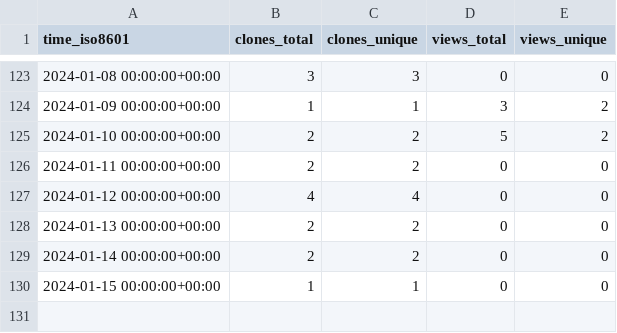
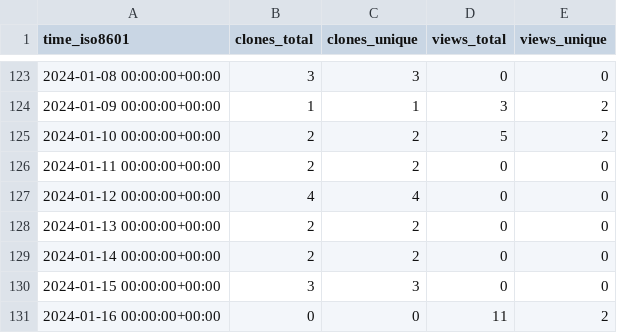
Before and after one commit to OSU-Nowlab/MPI4DL, a CSV file: OSU-Nowlab/MPI4DL/ghrs-data/views_clones_aggregate.csv, drawn as a sheet; only a part is shown, gaps mark what is left out.

```diff
--- a/OSU-Nowlab/MPI4DL/ghrs-data/views_clones_aggregate.csv
+++ b/OSU-Nowlab/MPI4DL/ghrs-data/views_clones_aggregate.csv
@@ -129,2 +129,3 @@ time_iso8601,clones_total,clones_unique,views_total,views_unique
 2024-01-14 00:00:00+00:00,2,2,0,0
-2024-01-15 00:00:00+00:00,1,1,0,0
+2024-01-15 00:00:00+00:00,3,3,0,0
+2024-01-16 00:00:00+00:00,0,0,11,2
```
Also changed, not shown: 1 other file.
